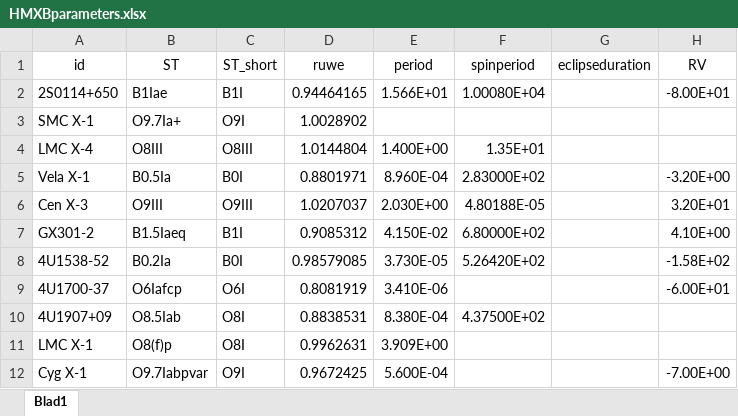
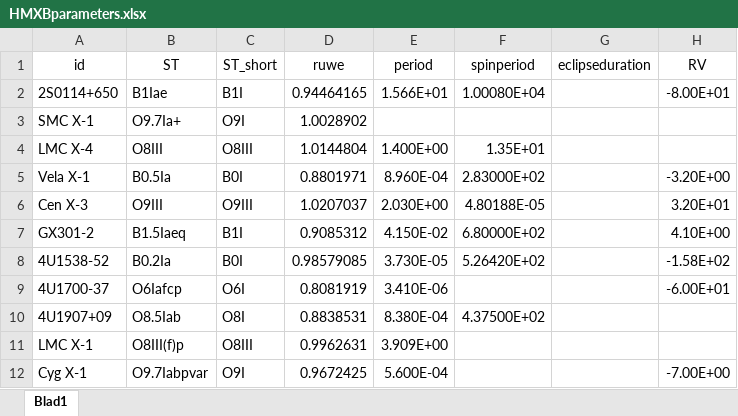
Before and after one commit to LvV210/MasterProject, an Excel workbook: tables/HMXBparameters.xlsx, sheet Blad1, drawn as a sheet; only a part is shown; values as stored, in another font and other column widths than the file's, no borders; table styles not drawn; the diff names each change by its address in the sheet, - before the commit and + after, or states it on an @@ line.

Commit message:
luminosity does not work anymore because the B ST guesses are removed. Added a 2nd file (luminosity2.ipynb) that uses interpolate to guess the values

```diff
--- a/tables/HMXBparameters.xlsx (sheet Blad1)
+++ b/tables/HMXBparameters.xlsx (sheet Blad1)
-B11 (ST): O8(f)p
+B11 (ST): O8III(f)p
-C11 (ST_short): O8I
+C11 (ST_short): O8III
```
Also changed, not shown: 2 other files.
